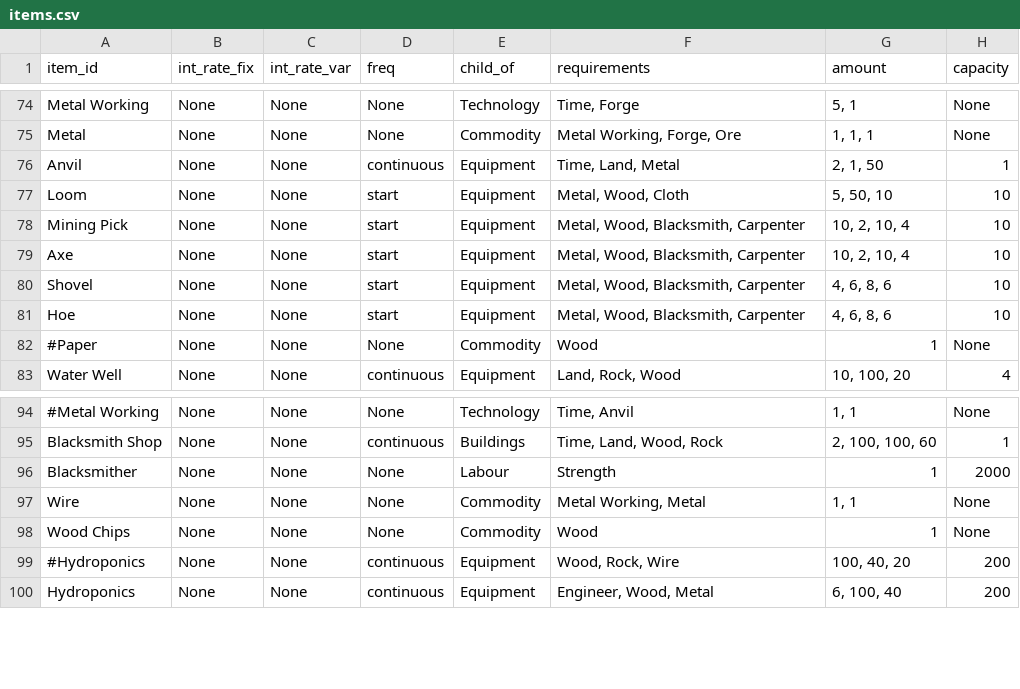
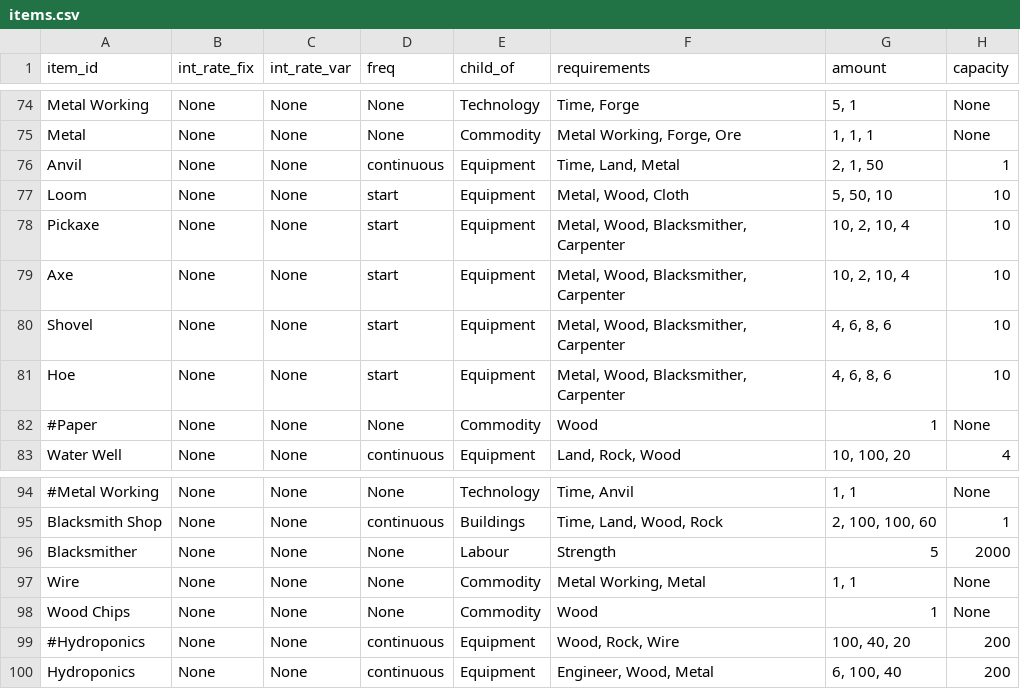
Before and after one commit to ralexander11/acct_legacy, a CSV file: data/items.csv, drawn as a sheet; only a part is shown, gaps mark what is left out; the diff names each change by its address in the sheet, - before the commit and + after, or states it on an @@ line.

```diff
--- a/data/items.csv
+++ b/data/items.csv
-A78 (item_id): Mining Pick
+A78 (item_id): Pickaxe
-F78:F81 (requirements): Metal, Wood, Blacksmith, Carpenter
+F78:F81 (requirements): Metal, Wood, Blacksmither, Carpenter
-G96 (amount): 1
+G96 (amount): 5
```
Also changed, not shown: 1 other file.
